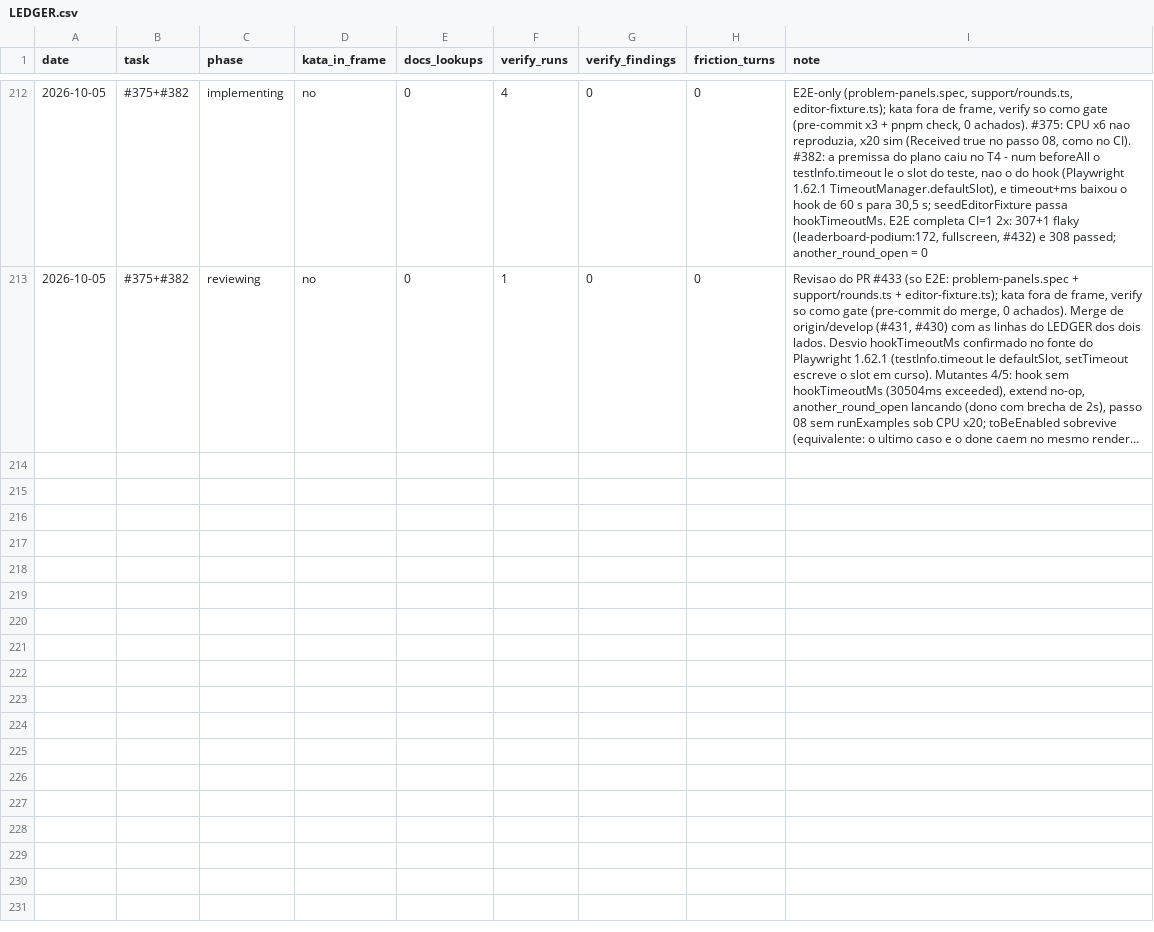
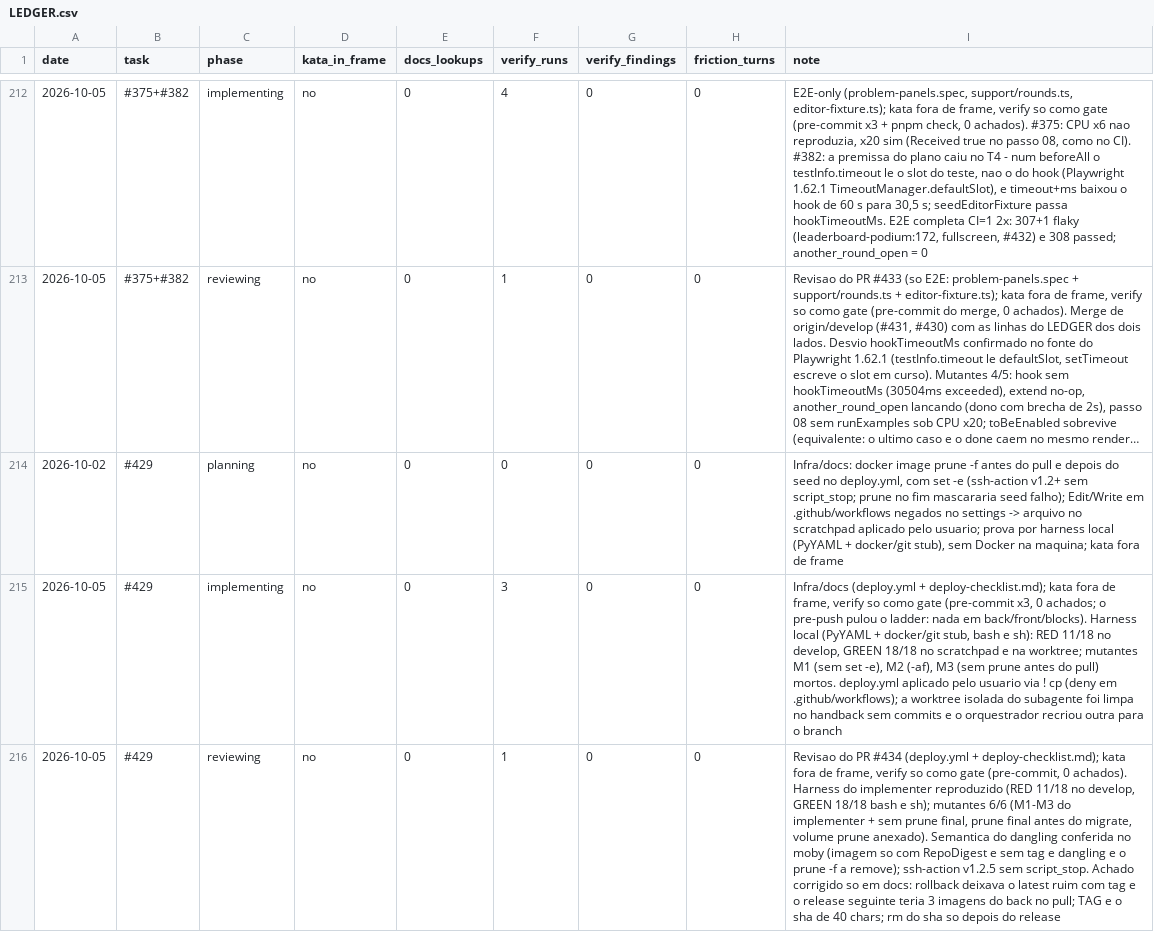
Before and after one commit to guicassol8/kumite, a CSV file: kata-feedback/LEDGER.csv, drawn as a sheet; only a part is shown, gaps mark what is left out; long unchanged cells end in …; the diff names each change by its address in the sheet, - before the commit and + after, or states it on an @@ line.

```diff
--- a/kata-feedback/LEDGER.csv
+++ b/kata-feedback/LEDGER.csv
+row 214: 2026-10-02 | #429 | planning | no | 0 | 0 | 0 | 0 | Infra/docs: docker image prune -f antes do pull e depois do seed no deploy.yml, com set -e (ssh-action v1.2+ sem script_stop; prune no fim mascararia seed falho); Edit/Write em .github/workflows negados no settings -> arquivo no scratchpad aplicado pelo usuario; prova por harness local (PyYAML + docker/git stub), sem Docker na maquina; kata fora de frame
+row 215: 2026-10-05 | #429 | implementing | no | 0 | 3 | 0 | 0 | Infra/docs (deploy.yml + deploy-checklist.md); kata fora de frame, verify so como gate (pre-commit x3, 0 achados; o pre-push pulou o ladder: nada em back/front/blocks). Harness local (PyYAML + docker/git stub, bash e sh): RED 11/18 no develop, GREEN 18/18 no scratchpad e na worktree; mutantes M1 (sem set -e), M2 (-af), M3 (sem prune antes do pull) mortos. deploy.yml aplicado pelo usuario via ! cp (deny em .github/workflows); a worktree isolada do subagente foi limpa no handback sem commits e o orquestrador recriou outra para o branch
+row 216: 2026-10-05 | #429 | reviewing | no | 0 | 1 | 0 | 0 | Revisao do PR #434 (deploy.yml + deploy-checklist.md); kata fora de frame, verify so como gate (pre-commit, 0 achados). Harness do implementer reproduzido (RED 11/18 no develop, GREEN 18/18 bash e sh); mutantes 6/6 (M1-M3 do implementer + sem prune final, prune final antes do migrate, volume prune anexado). Semantica do dangling conferida no moby (imagem so com RepoDigest e sem tag e dangling e o prune -f a remove); ssh-action v1.2.5 sem script_stop. Achado corrigido so em docs: rollback deixava o latest ruim com tag e o release seguinte teria 3 imagens do back no pull; TAG e o sha de 40 chars; rm do sha so depois do release
```
Also changed, not shown: 2 other files.
